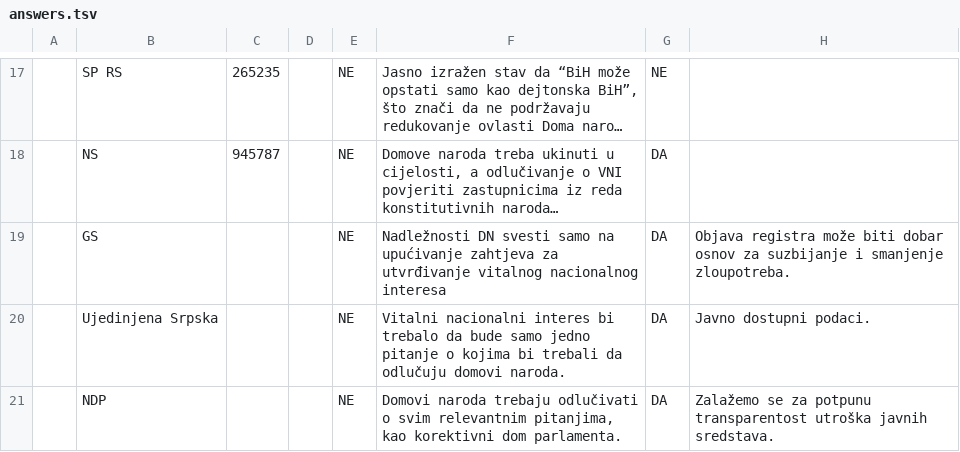
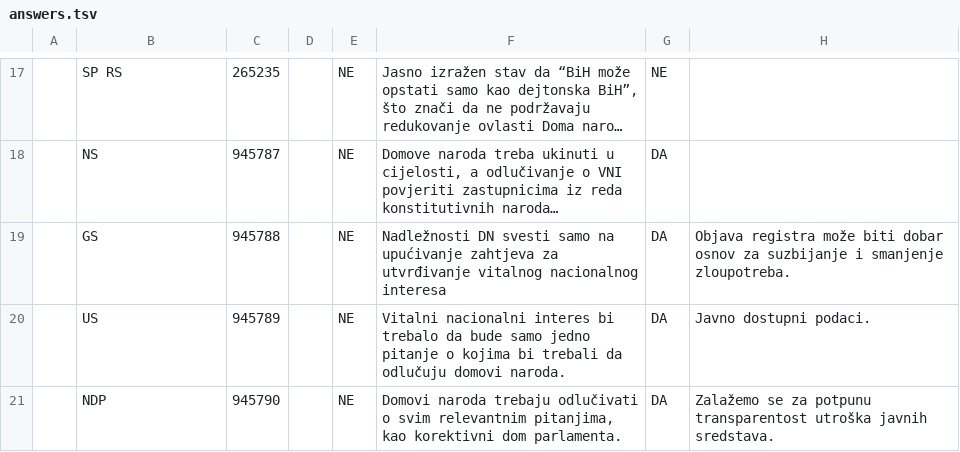
Before and after one commit to bezbeli/glasometar, a TSV file: 2018/backend/data/answers.tsv, drawn as a sheet; only a part is shown, gaps mark what is left out; long unchanged cells end in …; the diff names each change by its address in the sheet, - before the commit and + after, or states it on an @@ line.

```diff
--- a/2018/backend/data/answers.tsv
+++ b/2018/backend/data/answers.tsv
-C19: (empty)
+C19: 945788
-B20: Ujedinjena Srpska
+B20: US
-C20: (empty)
+C20: 945789
-C21: (empty)
+C21: 945790
```
Also changed, not shown: 2018/backend/data/voters.tsv, 3 other files.
